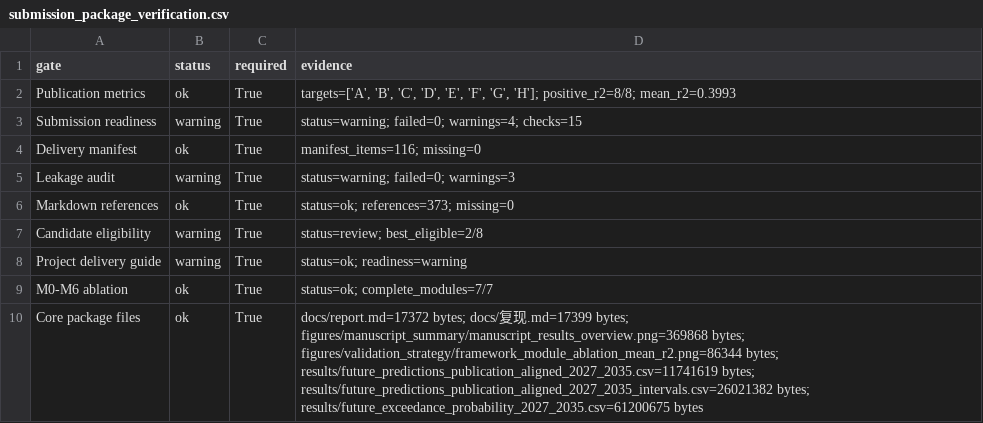
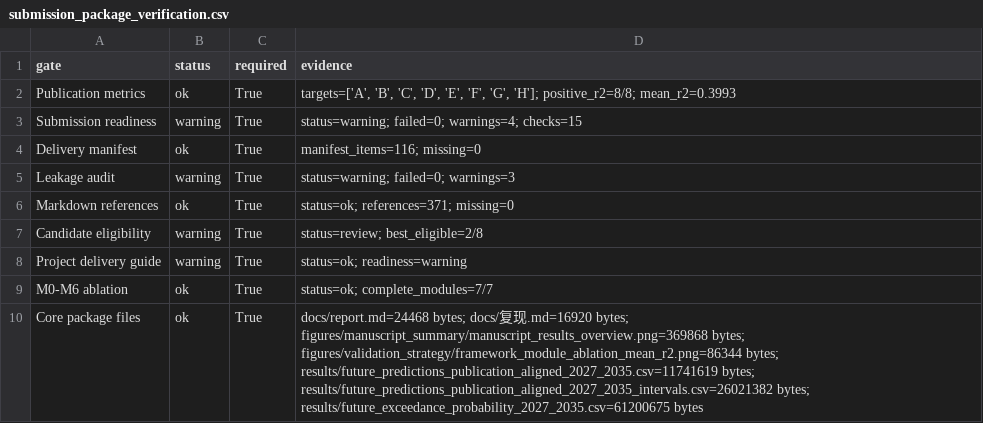
Before and after one commit to wangyisong-njust/soil, a CSV file: tables/submission_package_verification.csv, drawn as a sheet.

```diff
--- a/tables/submission_package_verification.csv
+++ b/tables/submission_package_verification.csv
@@ -5,3 +5,3 @@ Delivery manifest,ok,True,manifest_items=116; missing=0
 Leakage audit,warning,True,status=warning; failed=0; warnings=3
-Markdown references,ok,True,status=ok; references=373; missing=0
+Markdown references,ok,True,status=ok; references=371; missing=0
 Candidate eligibility,warning,True,status=review; best_eligible=2/8
@@ -9,2 +9,2 @@ Project delivery guide,warning,True,status=ok; readiness=warning
 M0-M6 ablation,ok,True,status=ok; complete_modules=7/7
-Core package files,ok,True,docs/report.md=17372 bytes; docs/复现.md=17399 bytes; figures/manuscript_summary/manuscript_results_overview.png=369868 bytes; figures/validation_strategy/framework_module_ablation_mean_r2.png=86344 bytes; results/future_predictions_publication_aligned_2027_2035.csv=11741619 bytes; results/future_predictions_publication_aligned_2027_2035_intervals.csv=26021382 bytes; results/future_exceedance_probability_2027_2035.csv=61200675 bytes
+Core package files,ok,True,docs/report.md=24468 bytes; docs/复现.md=16920 bytes; figures/manuscript_summary/manuscript_results_overview.png=369868 bytes; figures/validation_strategy/framework_module_ablation_mean_r2.png=86344 bytes; results/future_predictions_publication_aligned_2027_2035.csv=11741619 bytes; results/future_predictions_publication_aligned_2027_2035_intervals.csv=26021382 bytes; results/future_exceedance_probability_2027_2035.csv=61200675 bytes
```
Also changed, not shown: tables/markdown_reference_check.csv, 4 other files.
